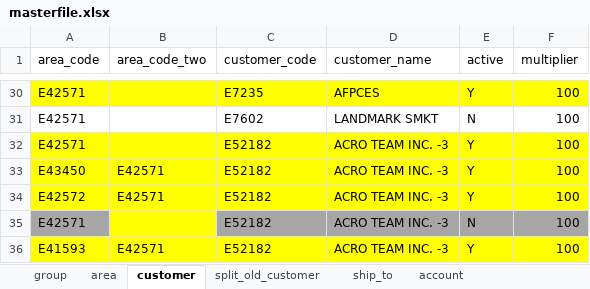
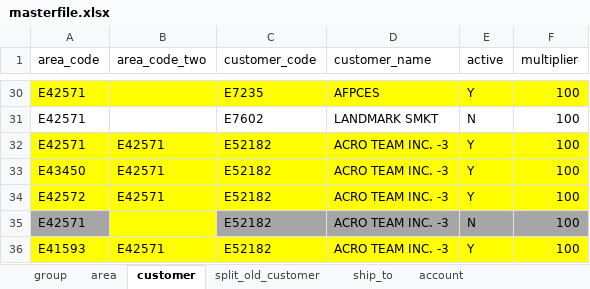
Before and after one commit to renciebautista/allocation2, an Excel workbook: app/database/seeds/seed_files/masterfile.xlsx, sheet customer, drawn as a sheet; only a part is shown, gaps mark what is left out; values as stored, in another font and other column widths than the file's, no borders; the diff names each change by its address in the sheet, - before the commit and + after, or states it on an @@ line.

```diff
--- a/app/database/seeds/seed_files/masterfile.xlsx (sheet customer)
+++ b/app/database/seeds/seed_files/masterfile.xlsx (sheet customer)
-B32 (area_code_two): (empty)
+B32 (area_code_two): E42571
```
Also changed, not shown: 22 other files.
